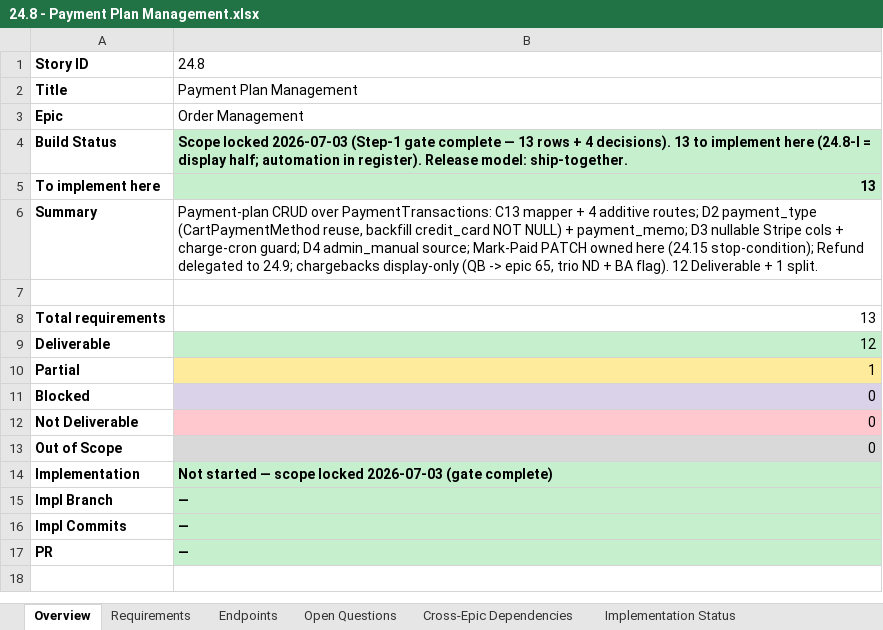
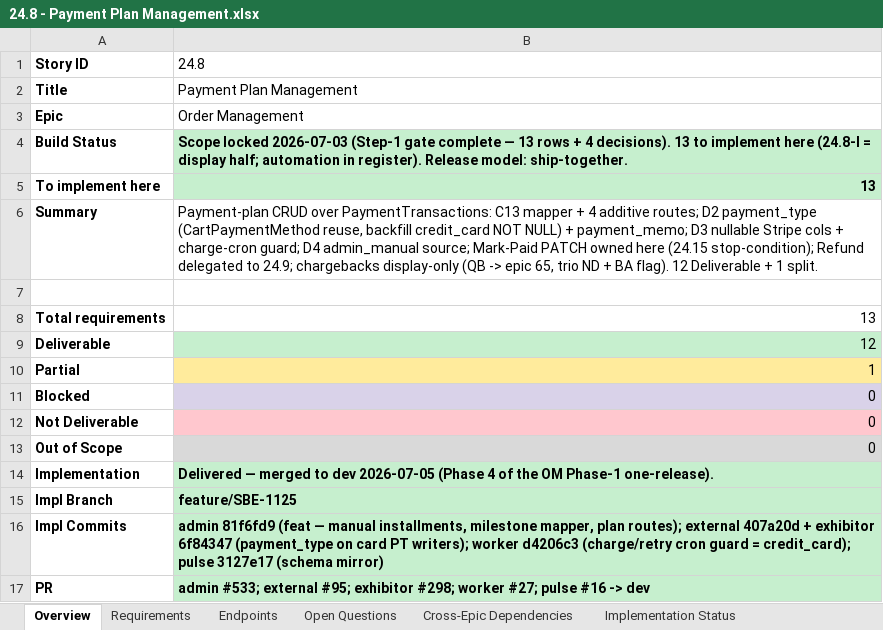
Before and after one commit to prantikUIPL/sbe-backend-workspace, an Excel workbook: order_management/24.8-payment-plan-management/24.8 - Payment Plan Management.xlsx, sheet Overview, drawn as a sheet; values as stored, in another font and other column widths than the file's, no borders; the diff names each change by its address in the sheet, - before the commit and + after, or states it on an @@ line.

Commit message:
docs(order-management): OM Phase-1 story docs -> Delivered/Merged + shared plan + audit shipped
Release close-out doc pass for the 7 OM Phase-1 stories (feature/SBE-1125) + 24.1.

- 7 story docs (.md + .xlsx) flipped to Delivered/Merged: lifecycle table filled
  (Status/Branch/Commits/PR/Swagger/gates/smoke), per-requirement Impl Status set
  (DELIVERED / PARTIAL / OOS / DEFERRED / COVERED), audit dispositions folded in
  (24.9-f partial, 24.8-l split, 24.10-c Swagger-fixed, 24.6 net-canonical,
  24.15 billing_email-only).
- 24.1 doc: marked merged (PR#513) + balance_due re-aligned to net-of-refund by the
  P1 fix (7fd7a9b / PR#539 -> dev 55c6e61).
- Shared OM_PHASE1_RELEASE_PLAN.md copied into all 7 story subfolders (one release,
  one plan).
- Audit report + plan: P1/P3/P4 markers flipped pending -> SHIPPED (7fd7a9b / PR#539
  -> dev 55c6e61); plan Remaining records close-out done + notes the release is NOT
  closed (final cross-epic Epic-24/Epic-13 pass still to come).

Docs only; no code changes. Release code already merged to dev across all 5 repos.

```diff
--- a/order_management/24.8-payment-plan-management/24.8 - Payment Plan Management.xlsx (sheet Overview)
+++ b/order_management/24.8-payment-plan-management/24.8 - Payment Plan Management.xlsx (sheet Overview)
-B14: Not started — scope locked 2026-07-03 (gate complete)
+B14: Delivered — merged to dev 2026-07-05 (Phase 4 of the OM Phase-1 one-release).
-B15: —
+B15: feature/SBE-1125
-B16: —
+B16: admin 81f6fd9 (feat — manual installments, milestone mapper, plan routes); external 407a20d + exhibitor 6f84347 (payment_type on card PT writers); worker d4206c3 (charge/retry cron guard = credit_card); pulse 3127e17 (schema mirror)
-B17: —
+B17: admin #533; external #95; exhibitor #298; worker #27; pulse #16 -> dev
```
Also changed, not shown: sheet Requirements, sheet Implementation Status, order_management/24.10-order-cancellation/24.10 - Order Cancellation.xlsx, order_management/24.11-order-cancellation-email-notification/24.11 - Order Cancellation - Email Notification.xlsx, 21 other files.
